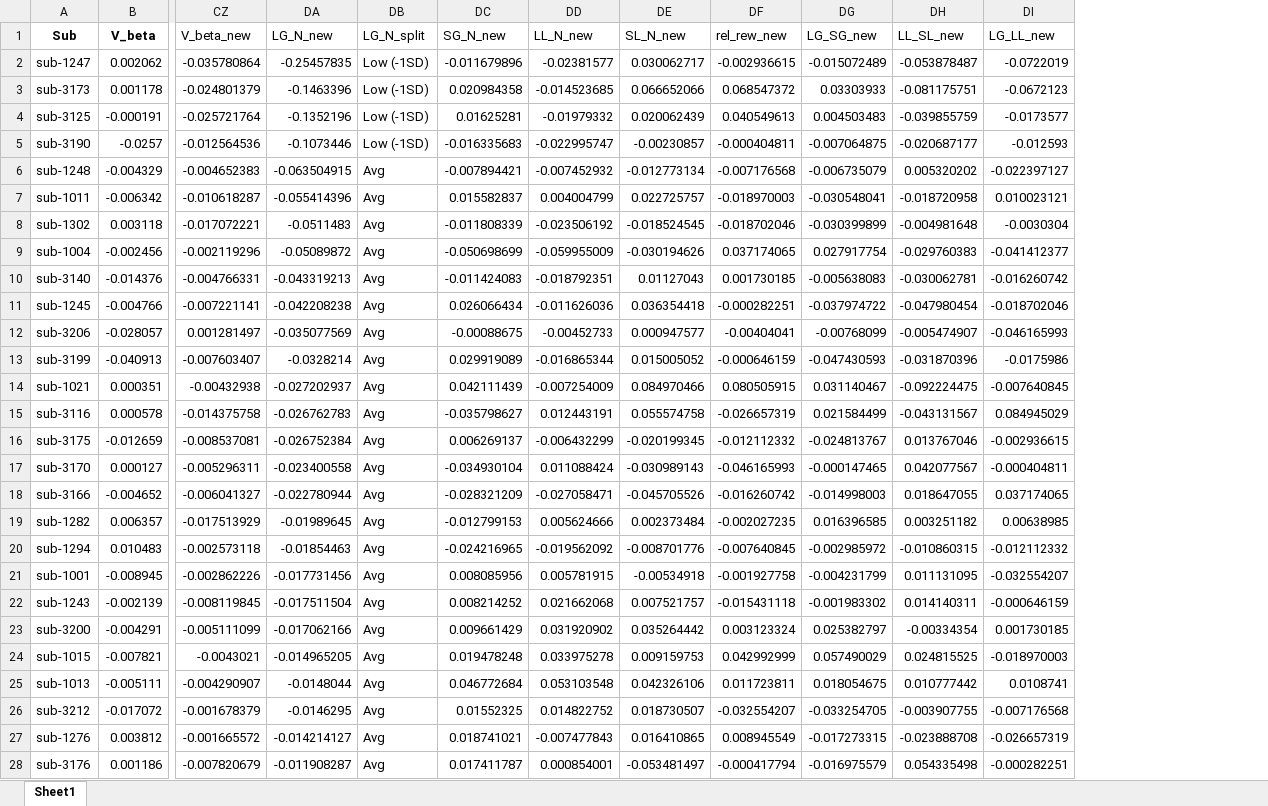
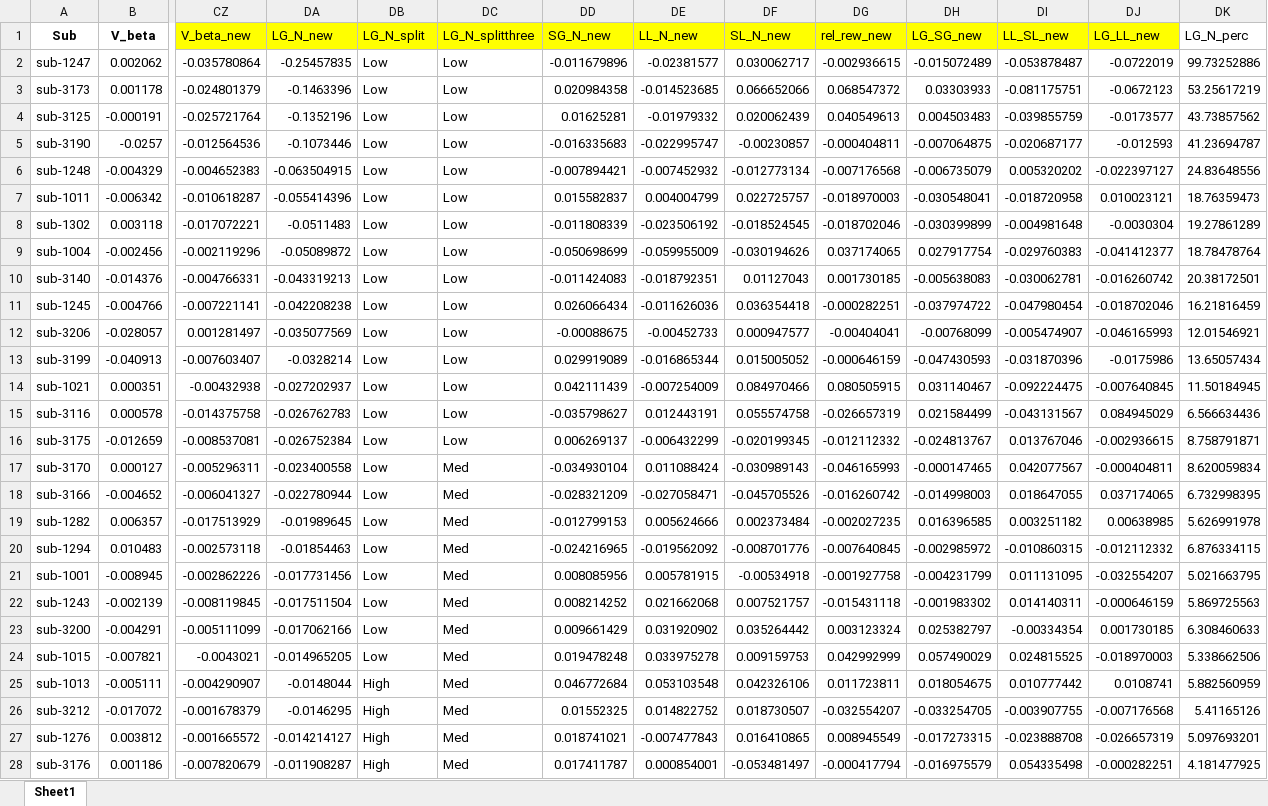
Before and after one commit to DVS-Lab/istart-mid-clean, an Excel workbook: code/total_df_n46.xlsx, sheet Sheet1, drawn as a sheet; only a part is shown, gaps mark what is left out; values as stored, in another font and other column widths than the file's, no borders; addresses are those after the commit; the diff covers the shown part only; the diff names each change by its address in the sheet, - before the commit and + after, or states it on an @@ line.

```diff
--- a/code/total_df_n46.xlsx (sheet Sheet1)
+++ b/code/total_df_n46.xlsx (sheet Sheet1)
+column DC (LG_N_splitthree), rows 2-28: Low | Low | Low | Low | Low | Low | Low | Low | Low | Low | Low | Low | Low | Low | Low | Med | Med | Med | Med | Med | Med | Med | Med | Med | Med | Med | Med
+column DK (LG_N_perc), rows 2-28: 99.73252886 | 53.25617219 | 43.73857562 | 41.23694787 | 24.83648556 | 18.76359473 | 19.27861289 | 18.78478764 | 20.38172501 | 16.21816459 | 12.01546921 | 13.65057434 | 11.50184945 | 6.566634436 | 8.758791871 | 8.620059834 | 6.732998395 | 5.626991978 | 6.876334115 | 5.021663795 | 5.869725563 | 6.308460633 | 5.338662506 | 5.882560959 | 5.41165126 | 5.097693201 | 4.181477925
-CZ1:DB1 fill: none
+CZ1:DB1 fill: #FFFF00
-DD1:DJ1 fill: none
+DD1:DJ1 fill: #FFFF00
-DB2:DB5 (LG_N_split): Low (-1SD)
+DB2:DB5 (LG_N_split): Low
-DB6:DB24 (LG_N_split): Avg
+DB6:DB24 (LG_N_split): Low
-DB25:DB28 (LG_N_split): Avg
+DB25:DB28 (LG_N_split): High
```
Also changed, not shown: 19 edited cells elsewhere in this sheet, 1 other file.
